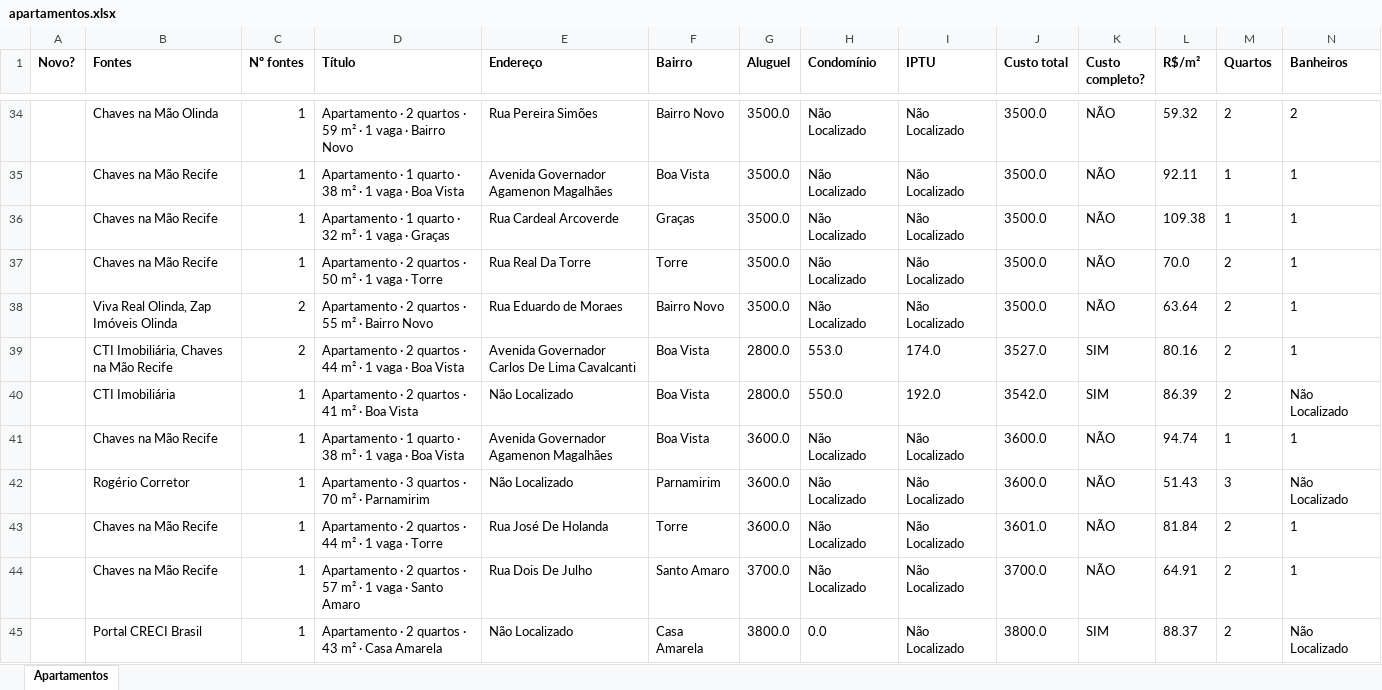
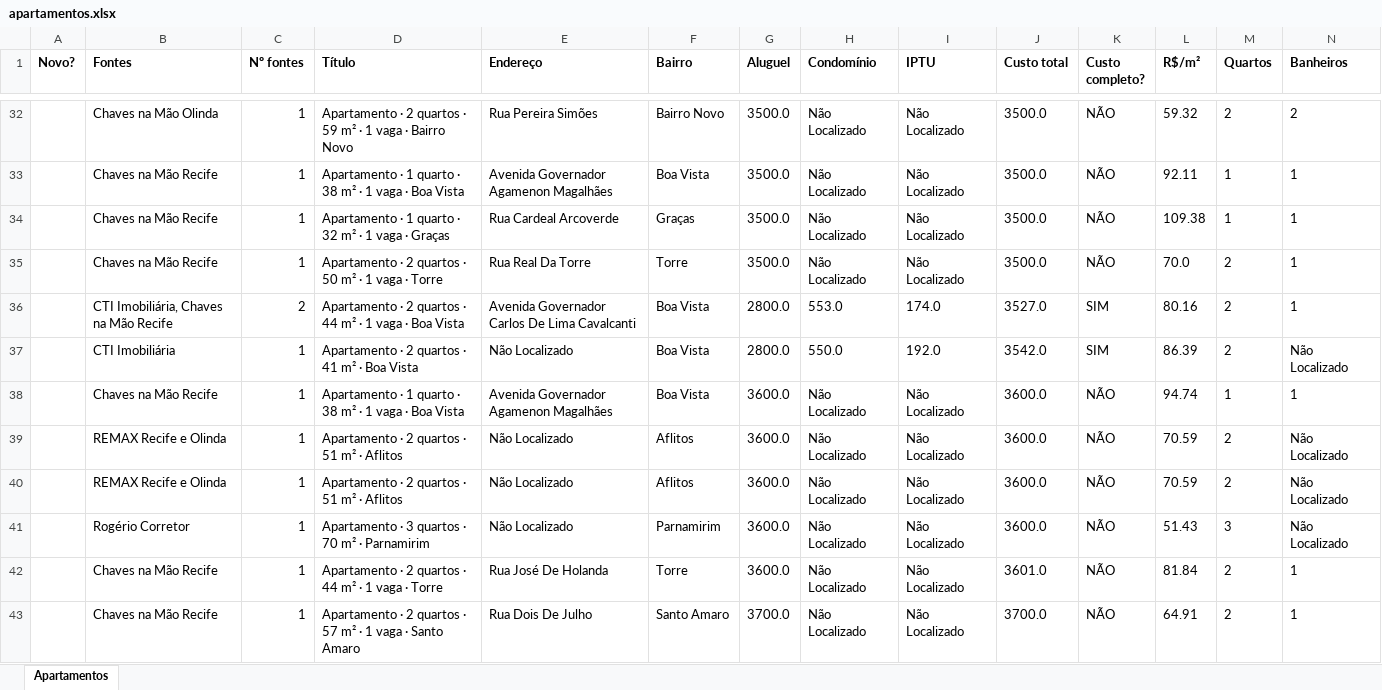
Before and after one commit to jlfig13/busca-imovel, an Excel workbook: saida/apartamentos.xlsx, sheet Apartamentos, drawn as a sheet; only a part is shown, gaps mark what is left out; the shorter side is filled out with more unchanged rows; values as stored, in another font and other column widths than the file's, no borders; removed rows and columns are numbered as before the commit, all else as after; rows hold the shown columns only; the diff covers the shown part only; the diff names each change by its address in the sheet, - before the commit and + after, or states it on an @@ line.

```diff
--- a/saida/apartamentos.xlsx (sheet Apartamentos)
+++ b/saida/apartamentos.xlsx (sheet Apartamentos)
-row 38:  | Viva Real Olinda, Zap Imóveis Olinda | 2 | Apartamento · 2 quartos · 55 m² · Bairro Novo | Rua Eduardo de Moraes | Bairro Novo | 3500.0 | Não Localizado | Não Localizado | 3500.0 | NÃO | 63.64 | 2 | 1
+row 39:  | REMAX Recife e Olinda | 1 | Apartamento · 2 quartos · 51 m² · Aflitos | Não Localizado | Aflitos | 3600.0 | Não Localizado | Não Localizado | 3600.0 | NÃO | 70.59 | 2 | Não Localizado
+row 40:  | REMAX Recife e Olinda | 1 | Apartamento · 2 quartos · 51 m² · Aflitos | Não Localizado | Aflitos | 3600.0 | Não Localizado | Não Localizado | 3600.0 | NÃO | 70.59 | 2 | Não Localizado
```
Also changed, not shown: 7 added rows, 6 removed rows and 10 edited cells elsewhere in this sheet, 1 other file.
